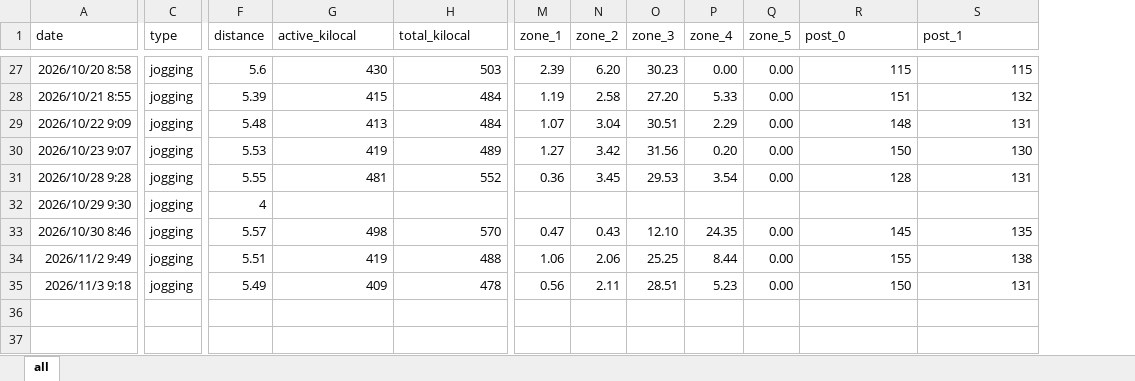
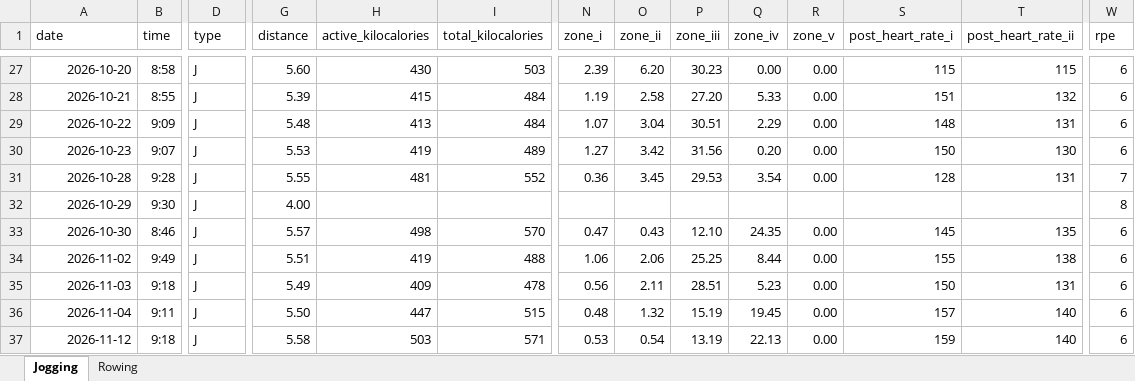
Before and after one commit to DaoChaShao/py-st-run-pro, an Excel workbook: data/exercise.xlsx, sheet Jogging, drawn as a sheet; only a part is shown, gaps mark what is left out; values as stored, in another font and other column widths than the file's, no borders; addresses are those after the commit; rows hold the shown columns only; the diff covers the shown part only; the diff names each change by its address in the sheet, - before the commit and + after, or states it on an @@ line.

```diff
--- a/data/exercise.xlsx (sheet Jogging)
+++ b/data/exercise.xlsx (sheet Jogging)
-sheet tab: all
+sheet tab: Jogging
+sheet tab: Rowing
+column B (time), rows 27-35: 8:58 | 8:55 | 9:09 | 9:07 | 9:28 | 9:30 | 8:46 | 9:49 | 9:18
+column W (rpe), rows 27-35: 6 | 6 | 6 | 6 | 7 | 8 | 6 | 6 | 6
-H1: active_kilocal
+H1: active_kilocalories
-I1: total_kilocal
+I1: total_kilocalories
-N1: zone_1
+N1: zone_i
-O1: zone_2
+O1: zone_ii
-P1: zone_3
+P1: zone_iii
-Q1: zone_4
+Q1: zone_iv
-R1: zone_5
+R1: zone_v
-S1: post_0
+S1: post_heart_rate_i
-T1: post_1
+T1: post_heart_rate_ii
-A27 (date): 2026/10/20 8:58
+A27 (date): 2026-10-20
-D27:D35 (type): jogging
+D27:D35 (type): J
-G27 (distance): 5.6
+G27 (distance): 5.60
-A28 (date): 2026/10/21 8:55
+A28 (date): 2026-10-21
-A29 (date): 2026/10/22 9:09
+A29 (date): 2026-10-22
-A30 (date): 2026/10/23 9:07
+A30 (date): 2026-10-23
-A31 (date): 2026/10/28 9:28
+A31 (date): 2026-10-28
-A32 (date): 2026/10/29 9:30
+A32 (date): 2026-10-29
-G32 (distance): 4
+G32 (distance): 4.00
-A33 (date): 2026/10/30 8:46
+A33 (date): 2026-10-30
-A34 (date): 2026/11/2 9:49
+A34 (date): 2026-11-02
-A35 (date): 2026/11/3 9:18
+A35 (date): 2026-11-03
+row 36: 2026-11-04 | 9:11 | J | 5.50 | 447 | 515 | 0.48 | 1.32 | 15.19 | 19.45 | 0.00 | 157 | 140 | 6
+row 37: 2026-11-12 | 9:18 | J | 5.58 | 503 | 571 | 0.53 | 0.54 | 13.19 | 22.13 | 0.00 | 159 | 140 | 6
```
Also changed, not shown: 56 edited cells elsewhere in this sheet.
